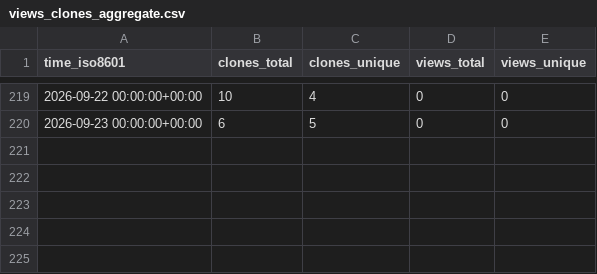
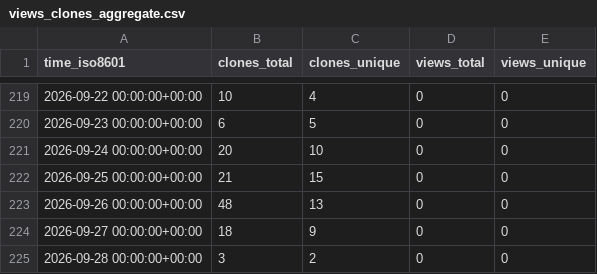
Before and after one commit to olafglad/clipSlots, a CSV file: olafglad/clipSlots/ghrs-data/views_clones_aggregate.csv, drawn as a sheet; only a part is shown, gaps mark what is left out.

```diff
--- a/olafglad/clipSlots/ghrs-data/views_clones_aggregate.csv
+++ b/olafglad/clipSlots/ghrs-data/views_clones_aggregate.csv
@@ -220 +220,6 @@ time_iso8601,clones_total,clones_unique,views_total,views_unique
 2026-09-23 00:00:00+00:00,6,5,0,0
+2026-09-24 00:00:00+00:00,20,10,0,0
+2026-09-25 00:00:00+00:00,21,15,0,0
+2026-09-26 00:00:00+00:00,48,13,0,0
+2026-09-27 00:00:00+00:00,18,9,0,0
+2026-09-28 00:00:00+00:00,3,2,0,0
```
Also changed, not shown: 1 other file.
